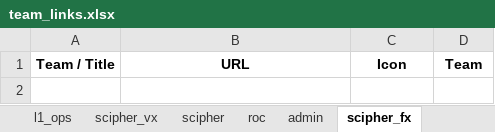
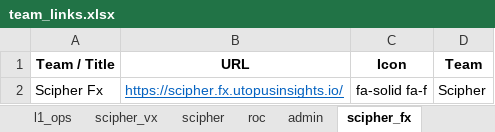
Before and after one commit to SUDHARSHAN-RKCV/bookmark, an Excel workbook: data/team_links.xlsx, sheet scipher_fx, drawn as a sheet; values as stored, in another font and other column widths than the file's, no borders; the diff names each change by its address in the sheet, - before the commit and + after, or states it on an @@ line.

```diff
--- a/data/team_links.xlsx (sheet scipher_fx)
+++ b/data/team_links.xlsx (sheet scipher_fx)
+row 2: Scipher Fx | https://scipher.fx.utopusinsights.io/ | fa-solid fa-f | Scipher
```
Also changed, not shown: sheet roc, sheet scipher_rx, sheet scipher, sheet soc, sheet scipher_vx, sheet index, 24 other files.
